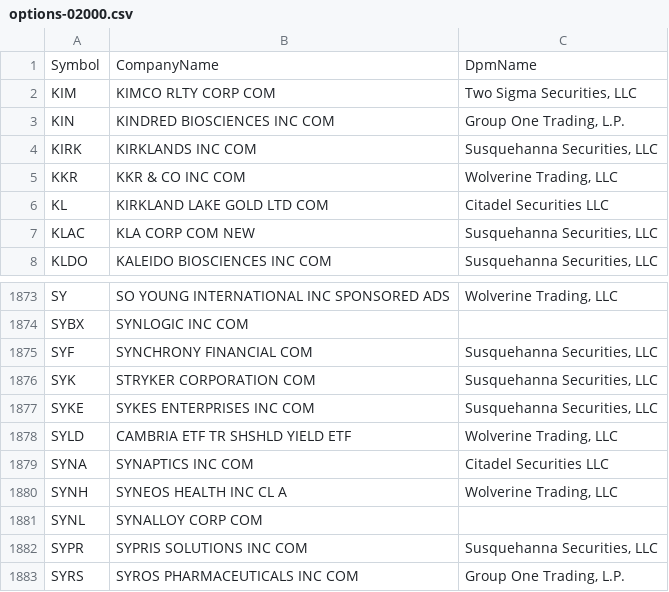
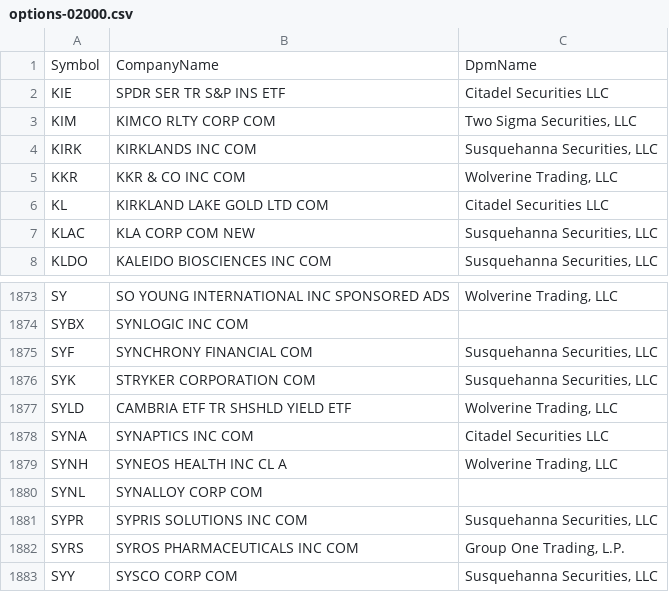
Before and after one commit to haoenhui/usa-optionable-stocks, a CSV file: options-02000.csv, drawn as a sheet; only a part is shown, gaps mark what is left out; the shorter side is filled out with more unchanged rows.

```diff
--- a/options-02000.csv
+++ b/options-02000.csv
@@ -1,4 +1,4 @@
 Symbol,CompanyName,DpmName
+KIE,SPDR SER TR S&P INS ETF,Citadel Securities LLC
 KIM,KIMCO RLTY CORP COM,"Two Sigma Securities, LLC"
-KIN,KINDRED BIOSCIENCES INC COM,"Group One Trading, L.P."
 KIRK,KIRKLANDS INC COM,"Susquehanna Securities, LLC"
@@ -1876,3 +1876,2 @@ SYF,SYNCHRONY FINANCIAL COM,"Susquehanna Securities, LLC"
 SYK,STRYKER CORPORATION COM,"Susquehanna Securities, LLC"
-SYKE,SYKES ENTERPRISES INC COM,"Susquehanna Securities, LLC"
 SYLD,CAMBRIA ETF TR SHSHLD YIELD ETF,"Wolverine Trading, LLC"
```
Also changed, not shown: options-00000.csv.
